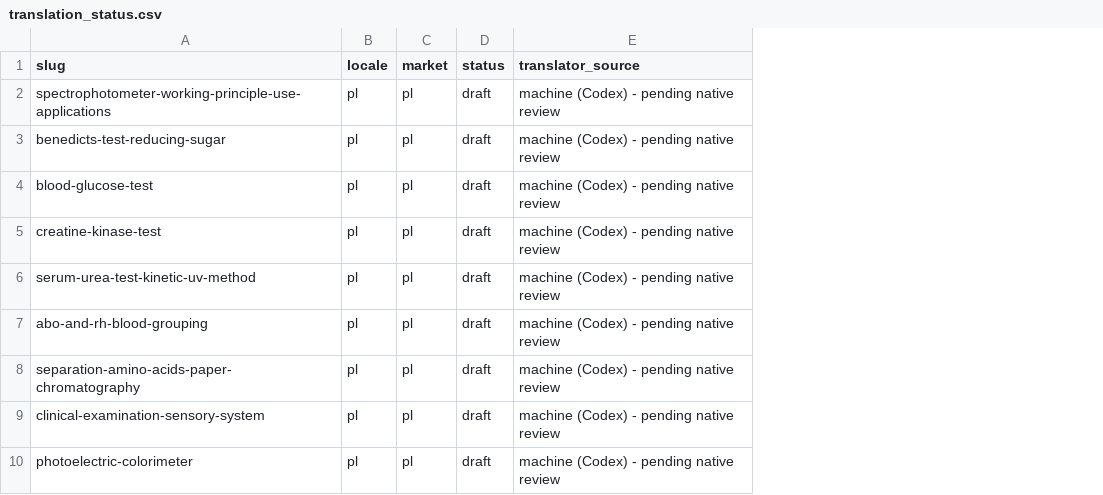
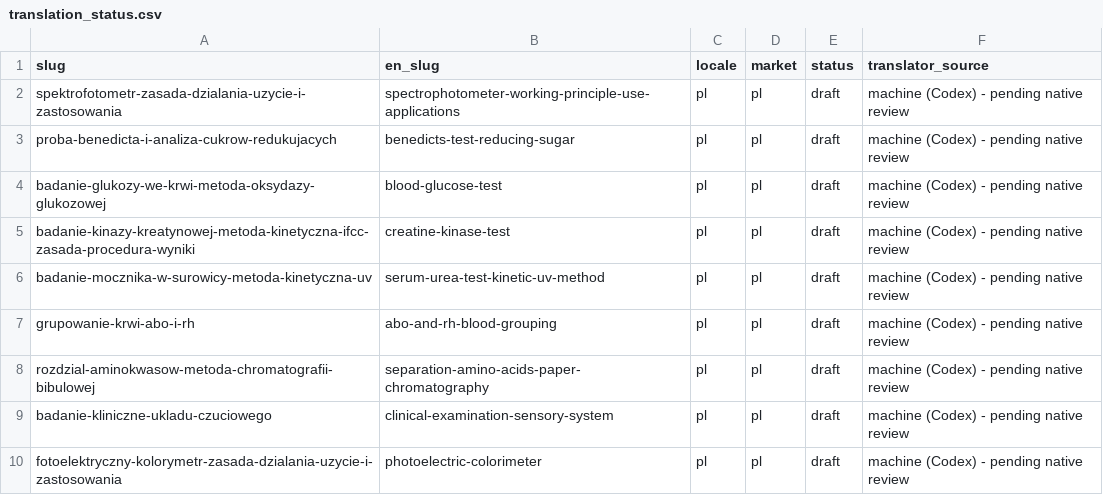
Before and after one commit to Archifaq/allmedtests, a CSV file: audit/translation_status.csv, drawn as a sheet; addresses are those after the commit; the diff names each change by its address in the sheet, - before the commit and + after, or states it on an @@ line.

Commit message:
Fix Polish article slugs audit mapping

```diff
--- a/audit/translation_status.csv
+++ b/audit/translation_status.csv
+column A (slug), rows 2-10: spektrofotometr-zasada-dzialania-uzycie-i-zastosowania | proba-benedicta-i-analiza-cukrow-redukujacych | badanie-glukozy-we-krwi-metoda-oksydazy-glukozowej | badanie-kinazy-kreatynowej-metoda-kinetyczna-ifcc-zasada-procedura-wyniki | badanie-mocznika-w-surowicy-metoda-kinetyczna-uv | grupowanie-krwi-abo-i-rh | rozdzial-aminokwasow-metoda-chromatografii-bibulowej | badanie-kliniczne-ukladu-czuciowego | fotoelektryczny-kolorymetr-zasada-dzialania-uzycie-i-zastosowania
-B1: slug
+B1: en_slug
```
Also changed, not shown: 10 other files.
